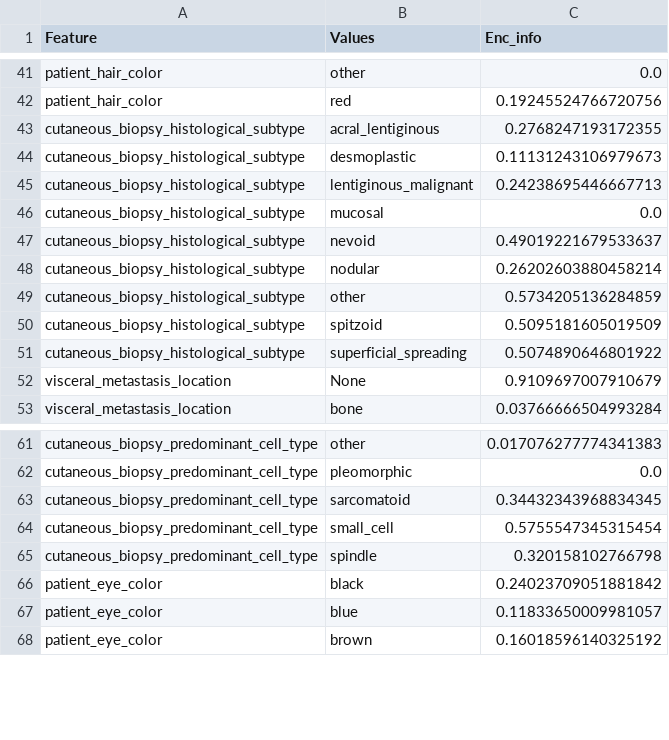
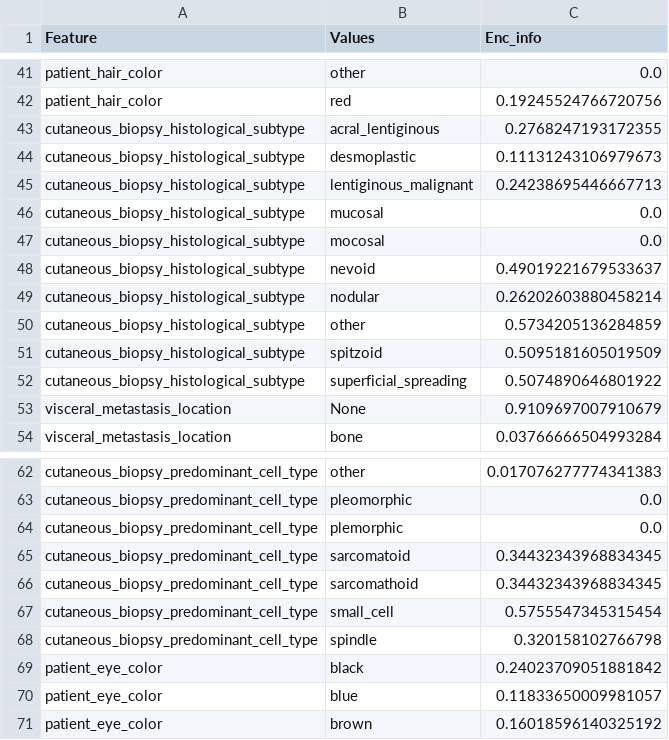
Before and after one commit to laiadc/ProjectAgileDataScience, a CSV file: Model/SKMlib/SKM/data/encoding_information.csv, drawn as a sheet; only a part is shown, gaps mark what is left out.

Commit message:
Adding more encodings

```diff
--- a/Model/SKMlib/SKM/data/encoding_information.csv
+++ b/Model/SKMlib/SKM/data/encoding_information.csv
@@ -46,2 +46,3 @@ cutaneous_biopsy_histological_subtype,lentiginous_malignant,0.24238695446667713
 cutaneous_biopsy_histological_subtype,mucosal,0.0
+cutaneous_biopsy_histological_subtype,mocosal,0.0
 cutaneous_biopsy_histological_subtype,nevoid,0.49019221679533637
@@ -62,3 +63,5 @@ cutaneous_biopsy_predominant_cell_type,other,0.017076277774341383
 cutaneous_biopsy_predominant_cell_type,pleomorphic,0.0
+cutaneous_biopsy_predominant_cell_type,plemorphic,0.0
 cutaneous_biopsy_predominant_cell_type,sarcomatoid,0.34432343968834345
+cutaneous_biopsy_predominant_cell_type,sarcomathoid,0.34432343968834345
 cutaneous_biopsy_predominant_cell_type,small_cell,0.5755547345315454
```
